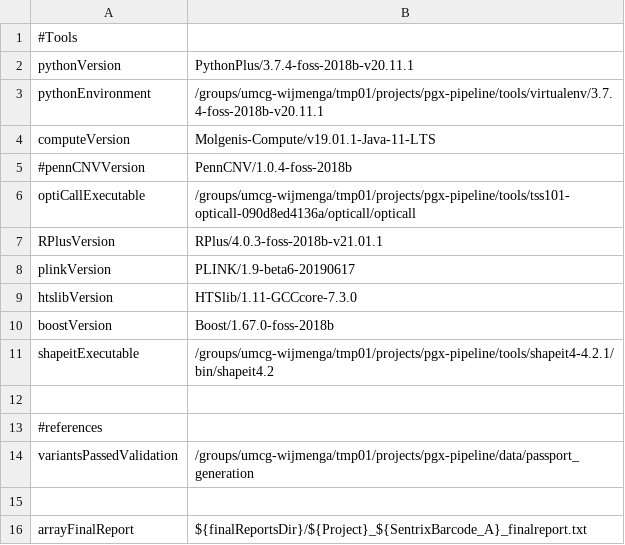
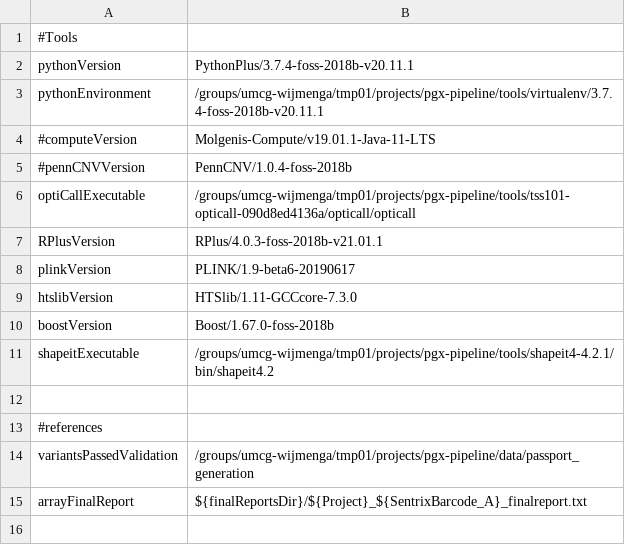
Before and after one commit to molgenis/PGx-pipeline, a CSV file: parameters_pgx_pipeline.csv, drawn as a sheet.

Commit message:
Fixed parameter stuff

```diff
--- a/parameters_pgx_pipeline.csv
+++ b/parameters_pgx_pipeline.csv
@@ -3,3 +3,3 @@ pythonVersion,PythonPlus/3.7.4-foss-2018b-v20.11.1
 pythonEnvironment,/groups/umcg-wijmenga/tmp01/projects/pgx-pipeline/tools/virtualenv/3.7.4-foss-2018b-v20.11.1
-computeVersion,Molgenis-Compute/v19.01.1-Java-11-LTS
+#computeVersion,Molgenis-Compute/v19.01.1-Java-11-LTS
 #pennCNVVersion,PennCNV/1.0.4-foss-2018b
@@ -14,3 +14,2 @@ shapeitExecutable,/groups/umcg-wijmenga/tmp01/projects/pgx-pipeline/tools/shapei
 variantsPassedValidation,/groups/umcg-wijmenga/tmp01/projects/pgx-pipeline/data/passport_generation
-
 arrayFinalReport,${finalReportsDir}/${Project}_${SentrixBarcode_A}_finalreport.txt
```
Also changed, not shown: 2 other files.
